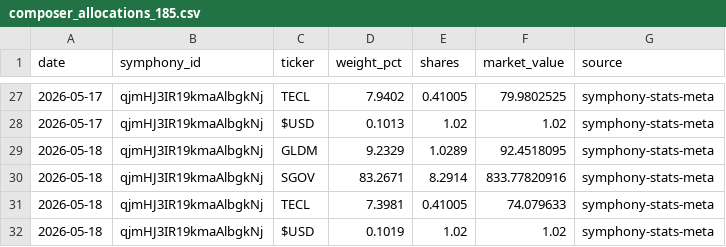
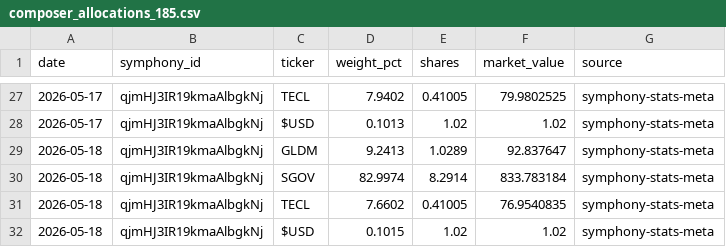
Before and after one commit to brianlee8309/blee-quant-site, a CSV file: composer_allocations_185.csv, drawn as a sheet; only a part is shown, gaps mark what is left out.

```diff
--- a/composer_allocations_185.csv
+++ b/composer_allocations_185.csv
@@ -28,5 +28,5 @@ date,symphony_id,ticker,weight_pct,shares,market_value,source
 2026-05-17,qjmHJ3IR19kmaAlbgkNj,$USD,0.1013,1.02,1.02,symphony-stats-meta
-2026-05-18,qjmHJ3IR19kmaAlbgkNj,GLDM,9.2329,1.0289,92.4518095,symphony-stats-meta
-2026-05-18,qjmHJ3IR19kmaAlbgkNj,SGOV,83.2671,8.2914,833.77820916,symphony-stats-meta
-2026-05-18,qjmHJ3IR19kmaAlbgkNj,TECL,7.3981,0.41005,74.079633,symphony-stats-meta
-2026-05-18,qjmHJ3IR19kmaAlbgkNj,$USD,0.1019,1.02,1.02,symphony-stats-meta
+2026-05-18,qjmHJ3IR19kmaAlbgkNj,GLDM,9.2413,1.0289,92.837647,symphony-stats-meta
+2026-05-18,qjmHJ3IR19kmaAlbgkNj,SGOV,82.9974,8.2914,833.783184,symphony-stats-meta
+2026-05-18,qjmHJ3IR19kmaAlbgkNj,TECL,7.6602,0.41005,76.9540835,symphony-stats-meta
+2026-05-18,qjmHJ3IR19kmaAlbgkNj,$USD,0.1015,1.02,1.02,symphony-stats-meta
```
Also changed, not shown: composer_allocations.csv, composer_allocations_185_3yr2.csv, 10 other files.
